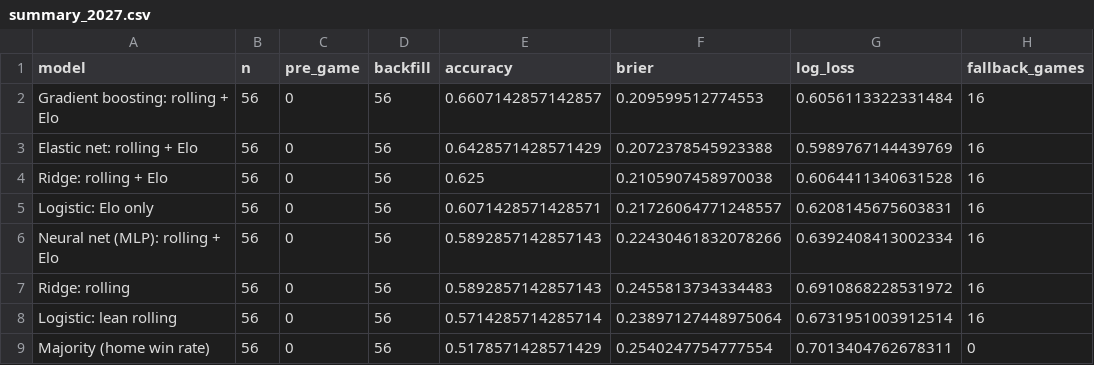
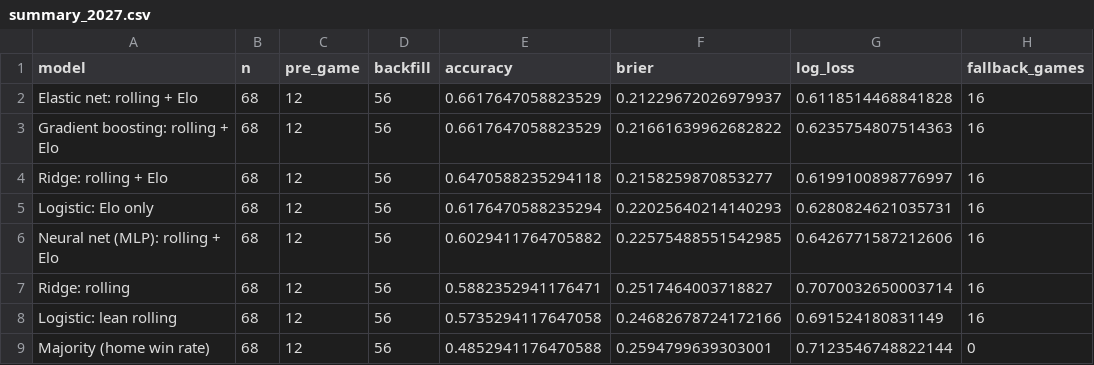
Before and after one commit to kalebcoleman/nba-modeling, a CSV file: live/summary_2027.csv, drawn as a sheet.

```diff
--- a/live/summary_2027.csv
+++ b/live/summary_2027.csv
@@ -1,9 +1,9 @@
 model,n,pre_game,backfill,accuracy,brier,log_loss,fallback_games
-Gradient boosting: rolling + Elo,56,0,56,0.6607142857142857,0.209599512774553,0.6056113322331484,16
-Elastic net: rolling + Elo,56,0,56,0.6428571428571429,0.2072378545923388,0.5989767144439769,16
-Ridge: rolling + Elo,56,0,56,0.625,0.2105907458970038,0.6064411340631528,16
-Logistic: Elo only,56,0,56,0.6071428571428571,0.21726064771248557,0.6208145675603831,16
-Neural net (MLP): rolling + Elo,56,0,56,0.5892857142857143,0.22430461832078266,0.6392408413002334,16
-Ridge: rolling,56,0,56,0.5892857142857143,0.2455813734334483,0.6910868228531972,16
-Logistic: lean rolling,56,0,56,0.5714285714285714,0.23897127448975064,0.6731951003912514,16
-Majority (home win rate),56,0,56,0.5178571428571429,0.2540247754777554,0.7013404762678311,0
+Elastic net: rolling + Elo,68,12,56,0.6617647058823529,0.21229672026979937,0.6118514468841828,16
+Gradient boosting: rolling + Elo,68,12,56,0.6617647058823529,0.21661639962682822,0.6235754807514363,16
+Ridge: rolling + Elo,68,12,56,0.6470588235294118,0.2158259870853277,0.6199100898776997,16
+Logistic: Elo only,68,12,56,0.6176470588235294,0.22025640214140293,0.6280824621035731,16
+Neural net (MLP): rolling + Elo,68,12,56,0.6029411764705882,0.22575488551542985,0.6426771587212606,16
+Ridge: rolling,68,12,56,0.5882352941176471,0.2517464003718827,0.7070032650003714,16
+Logistic: lean rolling,68,12,56,0.5735294117647058,0.24682678724172166,0.691524180831149,16
+Majority (home win rate),68,12,56,0.4852941176470588,0.2594799639303001,0.7123546748822144,0
```
Also changed, not shown: live/predictions_2027.csv, 1 other file.
